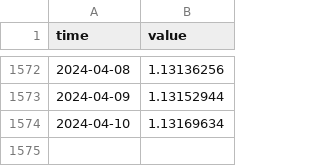
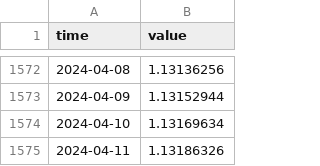
Before and after one commit to minnaheim/us.fred.sofr, a CSV file: data-raw/sofr/series.csv, drawn as a sheet; only a part is shown, gaps mark what is left out.

Commit message:
opentsi full history init

```diff
--- a/data-raw/sofr/series.csv
+++ b/data-raw/sofr/series.csv
@@ -1574 +1574,2 @@ time,value
 2024-04-10,1.13169634
+2024-04-11,1.13186326
```
